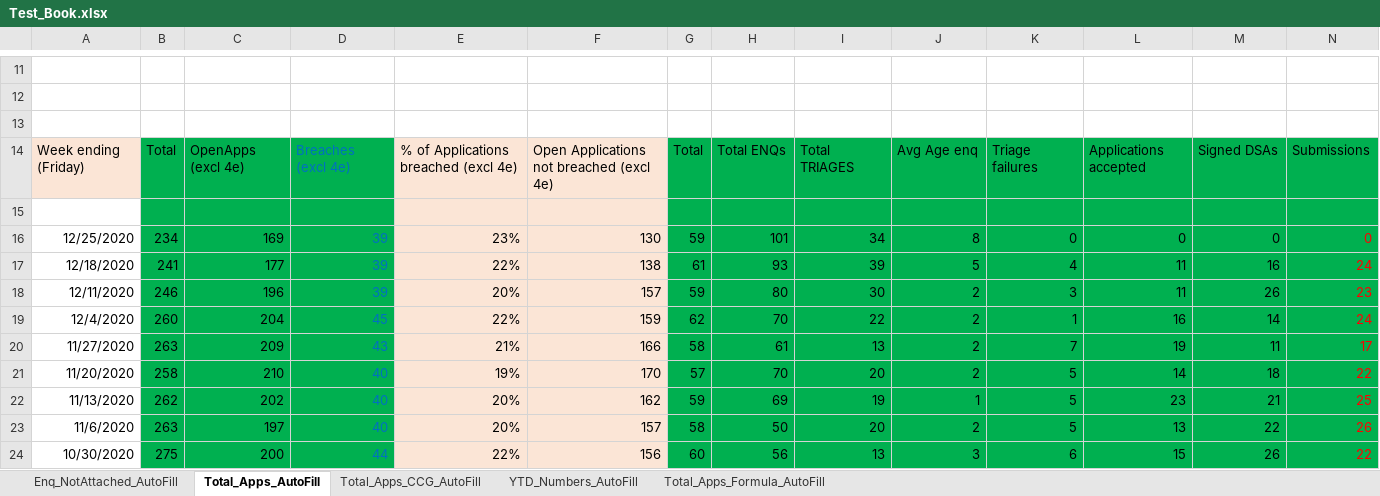
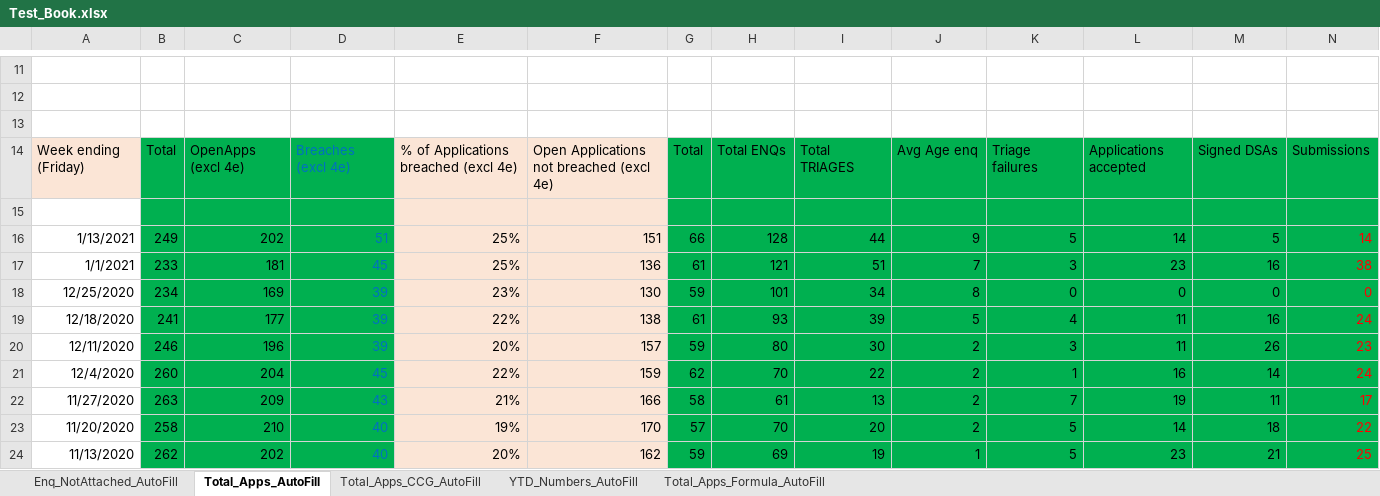
Before and after one commit to RashadBasharat/AutomateFriday, an Excel workbook: Test_Book.xlsx, sheet Total_Apps_AutoFill, drawn as a sheet; only a part is shown, gaps mark what is left out; the shorter side is filled out with more unchanged rows; values as stored, in another font and other column widths than the file's, no borders; rows hold the shown columns only; the diff names each change by its address in the sheet, - before the commit and + after, or states it on an @@ line.

```diff
--- a/Test_Book.xlsx (sheet Total_Apps_AutoFill)
+++ b/Test_Book.xlsx (sheet Total_Apps_AutoFill)
+row 16: 1/13/2021 | 249 | 202 | 51 | 25% | 151 | 66 | 128 | 44 | 9 | 5 | 14 | 5 | 14
+row 17: 1/1/2021 | 233 | 181 | 45 | 25% | 136 | 61 | 121 | 51 | 7 | 3 | 23 | 16 | 38
```
Also changed, not shown: sheet Total_Apps_Formula_AutoFill, sheet Total_Apps_CCG_AutoFill, sheet Enq_NotAttached_AutoFill, sheet YTD_Numbers_AutoFill, 2 other files.
